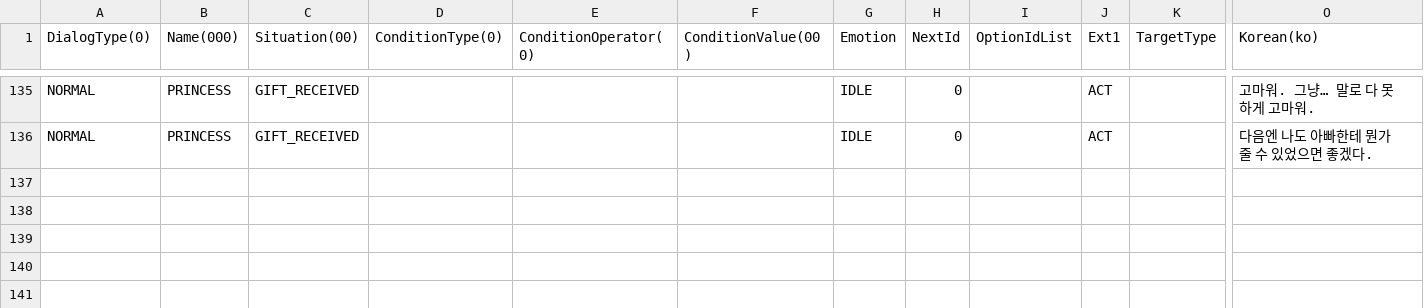
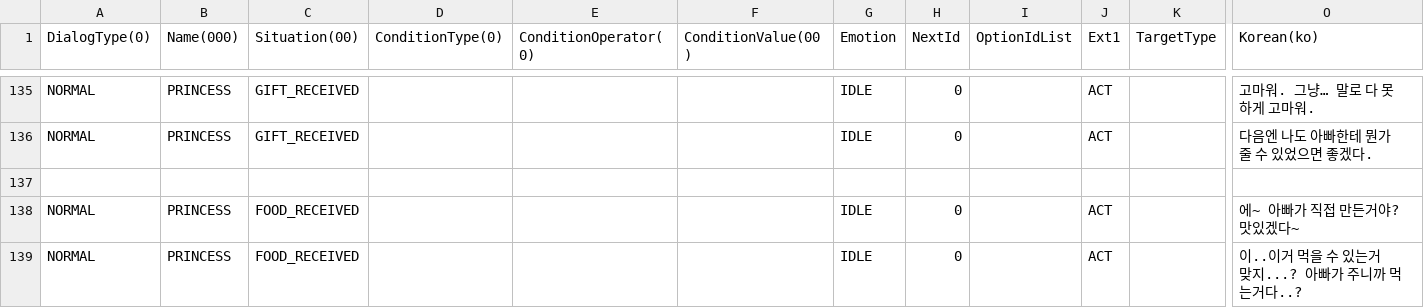
Before and after one commit to Unity2nd2DProject/like_lion2DProject, a CSV file: StardewMaker/Assets/Resources/Dialog/Dialog.csv, drawn as a sheet; only a part is shown, gaps mark what is left out; rows hold the shown columns only; the diff names each change by its address in the sheet, - before the commit and + after, or states it on an @@ line.

Commit message:
update food receve dialog

```diff
--- a/StardewMaker/Assets/Resources/Dialog/Dialog.csv
+++ b/StardewMaker/Assets/Resources/Dialog/Dialog.csv
+row 137: (empty)
+row 138: NORMAL | PRINCESS | FOOD_RECEIVED |  |  |  | IDLE | 0 |  | ACT |  | 에~ 아빠가 직접 만든거야? 맛있겠다~
+row 139: NORMAL | PRINCESS | FOOD_RECEIVED |  |  |  | IDLE | 0 |  | ACT |  | 이..이거 먹을 수 있는거 맞지...? 아빠가 주니까 먹는거다..?
```
